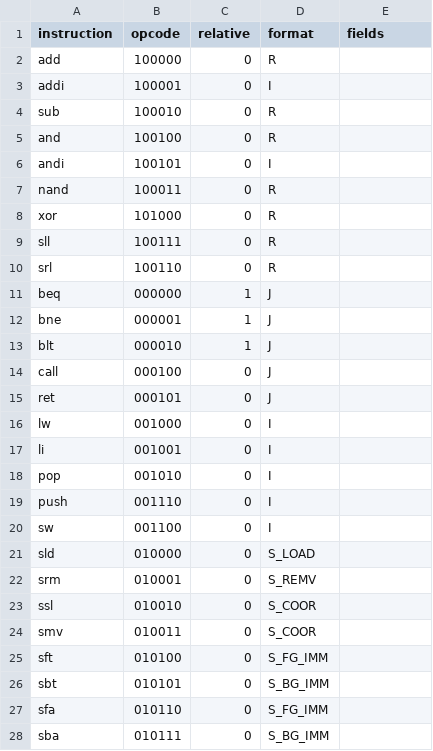
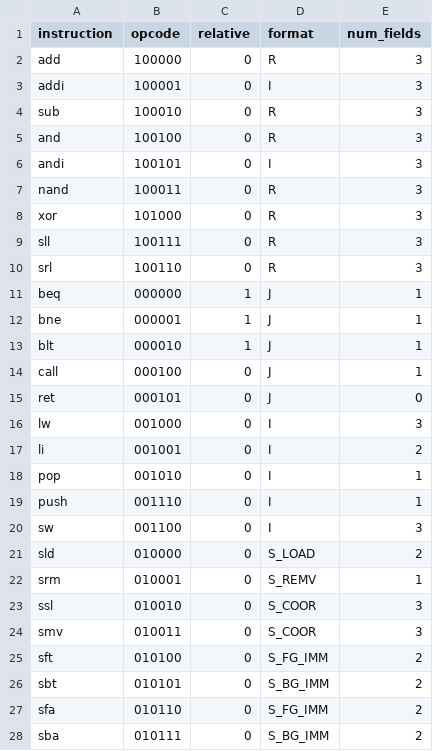
Before and after one commit to meggers/tronsister32-framework, a CSV file: common/isa-definitions.csv, drawn as a sheet; only a part is shown; the diff covers the shown part only.

```diff
--- a/common/isa-definitions.csv
+++ b/common/isa-definitions.csv
@@ -1,28 +1,28 @@
-instruction,opcode,relative,format,fields
-add,100000,0,R
-addi,100001,0,I
-sub,100010,0,R
-and,100100,0,R
-andi,100101,0,I
-nand,100011,0,R
-xor,101000,0,R
-sll,100111,0,R
-srl,100110,0,R
-beq,000000,1,J
-bne,000001,1,J
-blt,000010,1,J
-call,000100,0,J
-ret,000101,0,J
-lw,001000,0,I
-li,001001,0,I
-pop,001010,0,I
-push,001110,0,I
-sw,001100,0,I
-sld,010000,0,S_LOAD
-srm,010001,0,S_REMV
-ssl,010010,0,S_COOR
-smv,010011,0,S_COOR
-sft,010100,0,S_FG_IMM
-sbt,010101,0,S_BG_IMM
-sfa,010110,0,S_FG_IMM
-sba,010111,0,S_BG_IMM
+instruction,opcode,relative,format,num_fields
+add,100000,0,R,3
+addi,100001,0,I,3
+sub,100010,0,R,3
+and,100100,0,R,3
+andi,100101,0,I,3
+nand,100011,0,R,3
+xor,101000,0,R,3
+sll,100111,0,R,3
+srl,100110,0,R,3
+beq,000000,1,J,1
+bne,000001,1,J,1
+blt,000010,1,J,1
+call,000100,0,J,1
+ret,000101,0,J,0
+lw,001000,0,I,3
+li,001001,0,I,2
+pop,001010,0,I,1
+push,001110,0,I,1
+sw,001100,0,I,3
+sld,010000,0,S_LOAD,2
+srm,010001,0,S_REMV,1
+ssl,010010,0,S_COOR,3
+smv,010011,0,S_COOR,3
+sft,010100,0,S_FG_IMM,2
+sbt,010101,0,S_BG_IMM,2
+sfa,010110,0,S_FG_IMM,2
+sba,010111,0,S_BG_IMM,2
```
Also changed, not shown: 3 removed rows and 1 edited cell elsewhere in this file, 2 other files.
